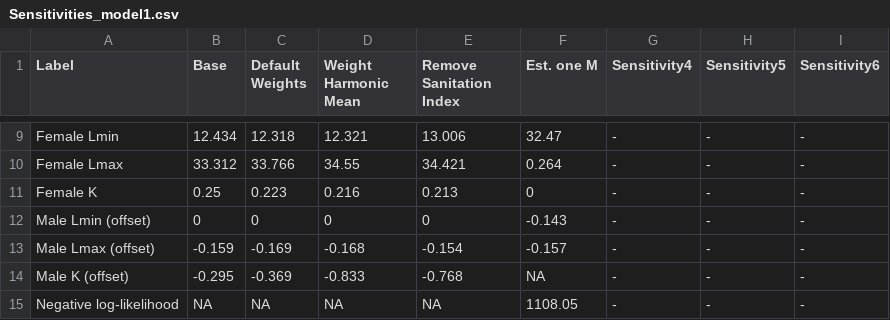
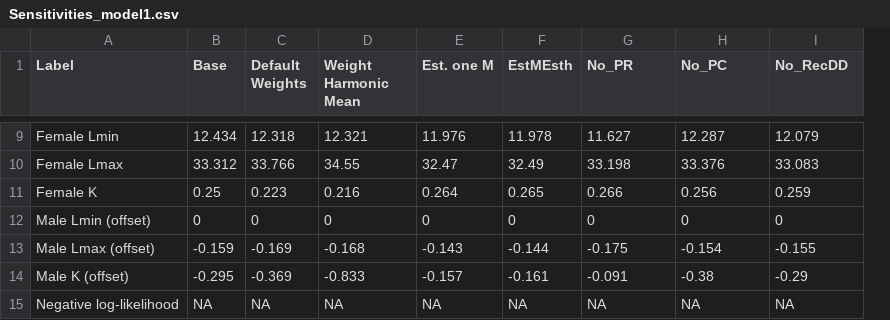
Before and after one commit to melissamonk-NOAA/CaScorp2017, a CSV file: txt_files/Sensitivities_model1.csv, drawn as a sheet; only a part is shown, gaps mark what is left out; removed rows and columns are numbered as before the commit, all else as after; the diff covers the shown part only; the diff names each change by its address in the sheet, - before the commit and + after, or states it on an @@ line.

Commit message:
Added sensitivity runs

```diff
--- a/txt_files/Sensitivities_model1.csv
+++ b/txt_files/Sensitivities_model1.csv
-column E (Remove Sanitation Index), rows 9-15: 13.006 | 34.421 | 0.213 | 0 | -0.154 | -0.768 | NA
+column F (EstMEsth), rows 9-15: 11.978 | 32.49 | 0.265 | 0 | -0.144 | -0.161 | NA
-G1: Sensitivity4
+G1: No_PR
-H1: Sensitivity5
+H1: No_PC
-I1: Sensitivity6
+I1: No_RecDD
-E9 (Est. one M): 32.47
+E9 (Est. one M): 11.976
-G9 (No_PR): -
+G9 (No_PR): 11.627
-H9 (No_PC): -
+H9 (No_PC): 12.287
-I9 (No_RecDD): -
+I9 (No_RecDD): 12.079
-E10 (Est. one M): 0.264
+E10 (Est. one M): 32.47
-G10 (No_PR): -
+G10 (No_PR): 33.198
-H10 (No_PC): -
+H10 (No_PC): 33.376
-I10 (No_RecDD): -
+I10 (No_RecDD): 33.083
-E11 (Est. one M): 0
+E11 (Est. one M): 0.264
-G11 (No_PR): -
+G11 (No_PR): 0.266
-H11 (No_PC): -
+H11 (No_PC): 0.256
-I11 (No_RecDD): -
+I11 (No_RecDD): 0.259
-E12 (Est. one M): -0.143
+E12 (Est. one M): 0
-G12 (No_PR): -
+G12 (No_PR): 0
-H12 (No_PC): -
+H12 (No_PC): 0
-I12 (No_RecDD): -
+I12 (No_RecDD): 0
-E13 (Est. one M): -0.157
+E13 (Est. one M): -0.143
-G13 (No_PR): -
+G13 (No_PR): -0.175
-H13 (No_PC): -
+H13 (No_PC): -0.154
-I13 (No_RecDD): -
+I13 (No_RecDD): -0.155
-E14 (Est. one M): NA
+E14 (Est. one M): -0.157
-G14 (No_PR): -
+G14 (No_PR): -0.091
-H14 (No_PC): -
+H14 (No_PC): -0.38
-I14 (No_RecDD): -
+I14 (No_RecDD): -0.29
-E15 (Est. one M): 1108.05
+E15 (Est. one M): NA
-G15 (No_PR): -
+G15 (No_PR): NA
-H15 (No_PC): -
+H15 (No_PC): NA
-I15 (No_RecDD): -
+I15 (No_RecDD): NA
```
Also changed, not shown: 103 edited cells elsewhere in this file, txt_files/Retrospective.csv, 14 other files.
